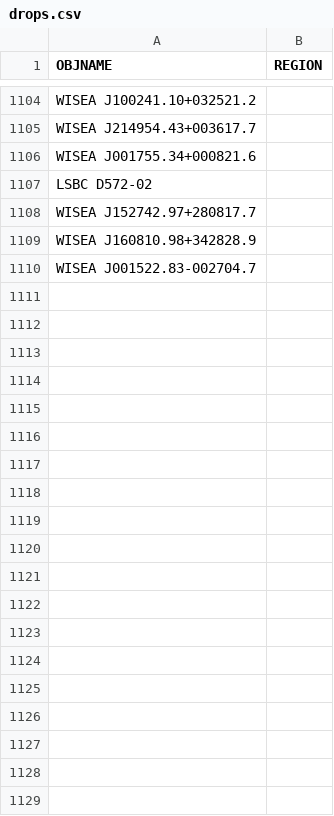
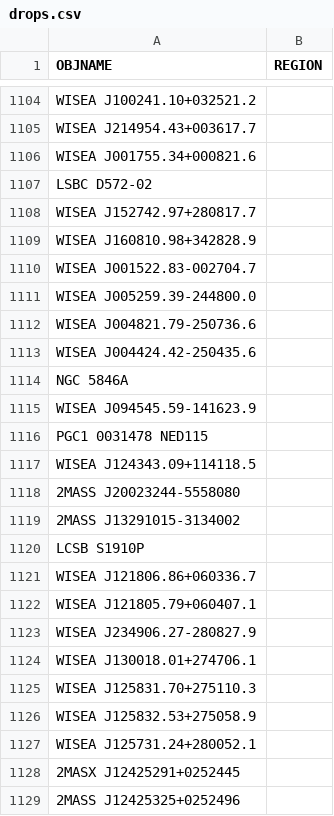
Before and after one commit to moustakas/SGA, a CSV file: py/SGA/data/SGA2025/overlays/v1.1/drops.csv, drawn as a sheet; only a part is shown, gaps mark what is left out; the diff covers the shown part only.

```diff
--- a/py/SGA/data/SGA2025/overlays/v1.1/drops.csv
+++ b/py/SGA/data/SGA2025/overlays/v1.1/drops.csv
@@ -1110 +1110,20 @@ WISEA J160810.98+342828.9,
 WISEA J001522.83-002704.7,
+WISEA J005259.39-244800.0,
+WISEA J004821.79-250736.6,
+WISEA J004424.42-250435.6,
+NGC 5846A,
+WISEA J094545.59-141623.9,
+PGC1 0031478 NED115,
+WISEA J124343.09+114118.5,
+2MASS J20023244-5558080,
+2MASS J13291015-3134002,
+LCSB S1910P,
+WISEA J121806.86+060336.7,
+WISEA J121805.79+060407.1,
+WISEA J234906.27-280827.9,
+WISEA J130018.01+274706.1,
+WISEA J125831.70+275110.3,
+WISEA J125832.53+275058.9,
+WISEA J125731.24+280052.1,
+2MASX J12425291+0252445,
+2MASS J12425325+0252496,
```
Also changed, not shown: 25 added rows elsewhere in this file, 2 other files.
